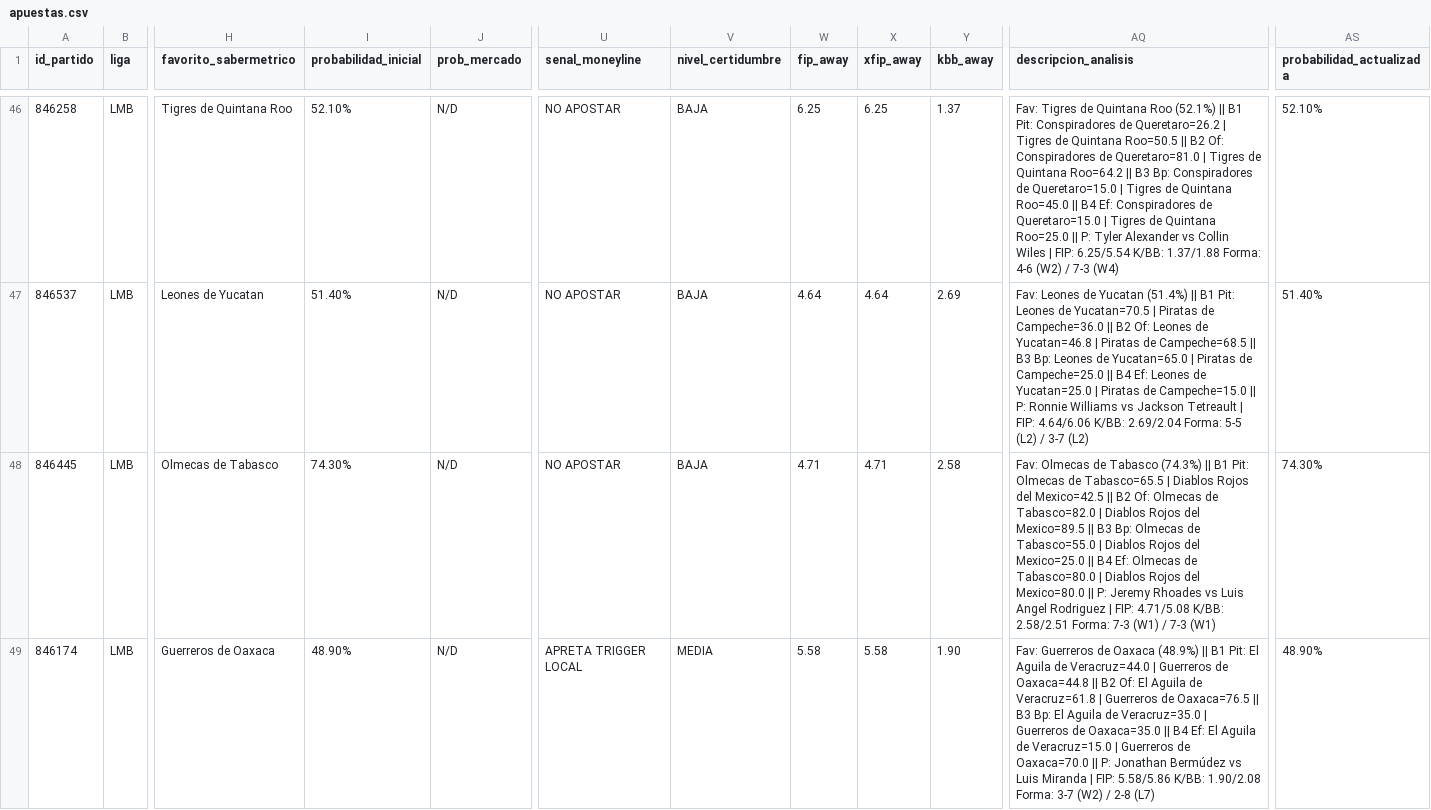
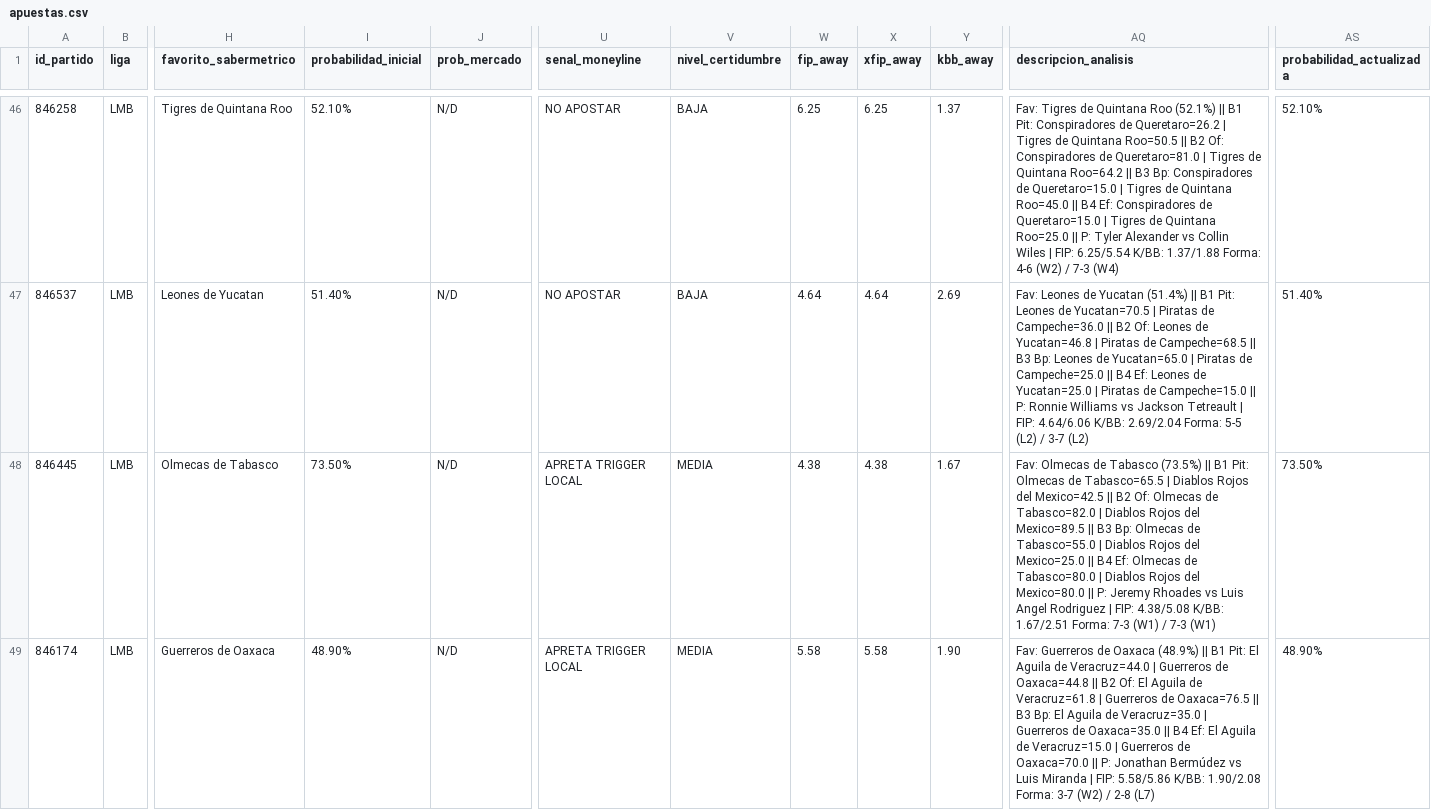
Before and after one commit to 05aptrading-jpg/ApuestasMLB, a CSV file: apuestas.csv, drawn as a sheet; only a part is shown, gaps mark what is left out; the diff covers the shown part only; the diff names each change by its address in the sheet, - before the commit and + after, or states it on an @@ line.

Commit message:
Actualizar apuestas.csv

```diff
--- a/apuestas.csv
+++ b/apuestas.csv
-I48 (probabilidad_inicial): 74.30%
+I48 (probabilidad_inicial): 73.50%
-U48 (senal_moneyline): NO APOSTAR
+U48 (senal_moneyline): APRETA TRIGGER LOCAL
-V48 (nivel_certidumbre): BAJA
+V48 (nivel_certidumbre): MEDIA
-W48 (fip_away): 4.71
+W48 (fip_away): 4.38
-X48 (xfip_away): 4.71
+X48 (xfip_away): 4.38
-Y48 (kbb_away): 2.58
+Y48 (kbb_away): 1.67
-AQ48 (descripcion_analisis): …de Tabasco (74.3%) || B1 Pit: Olmecas de Tabasco=65.5 | Diablos Rojos del Mexico=42.5 || B2 Of: Olmecas de Tabasco=82.0 | Diablos Rojos del Mexico=89.5 || B3 Bp: Olmecas de Tabasco=55.0 | Diablos Rojos del Mexico=25.0 || B4 Ef: Olmecas de Tabasco=80.0 | Diablos Rojos del Mexico=80.0 || P: Jeremy Rhoades vs Luis Angel Rodriguez | FIP: 4.71/5.08 K/BB: 2.58/2.51 Forma: 7-3…
+AQ48 (descripcion_analisis): …de Tabasco (73.5%) || B1 Pit: Olmecas de Tabasco=65.5 | Diablos Rojos del Mexico=42.5 || B2 Of: Olmecas de Tabasco=82.0 | Diablos Rojos del Mexico=89.5 || B3 Bp: Olmecas de Tabasco=55.0 | Diablos Rojos del Mexico=25.0 || B4 Ef: Olmecas de Tabasco=80.0 | Diablos Rojos del Mexico=80.0 || P: Jeremy Rhoades vs Luis Angel Rodriguez | FIP: 4.38/5.08 K/BB: 1.67/2.51 Forma: 7-3…
-AS48 (probabilidad_actualizada): 74.30%
+AS48 (probabilidad_actualizada): 73.50%
```
Also changed, not shown: 4 edited cells elsewhere in this file.
